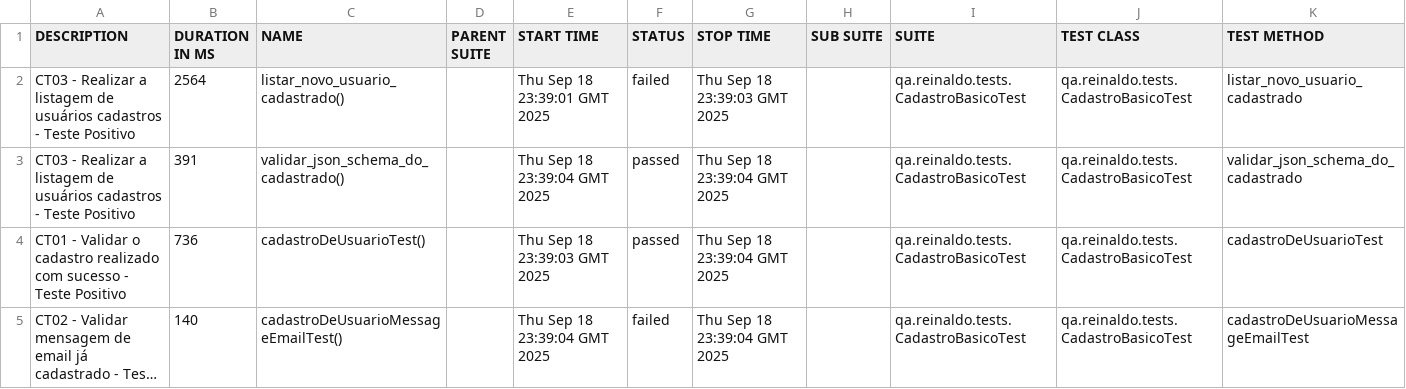
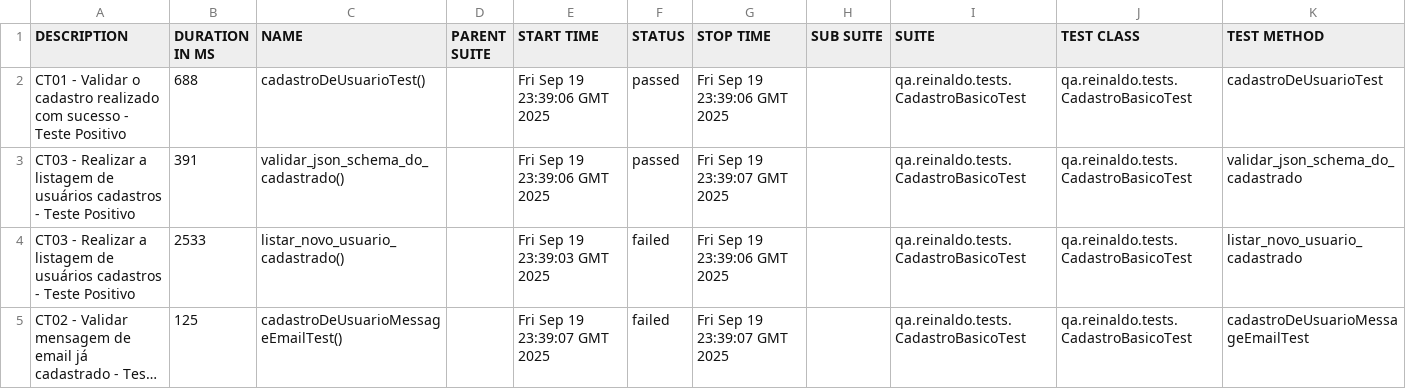
Before and after one commit to reinaldorossetti/rest-assured-kotlin, a CSV file: data/suites.csv, drawn as a sheet; long unchanged cells end in …; removed rows and columns are numbered as before the commit, all else as after; the diff names each change by its address in the sheet, - before the commit and + after, or states it on an @@ line.

```diff
--- a/data/suites.csv
+++ b/data/suites.csv
-row 2: CT03 - Realizar a listagem de usuários cadastros - Teste Positivo | 2564 | listar_novo_usuario_cadastrado() |  | Thu Sep 18 23:39:01 GMT 2025 | failed | Thu Sep 18 23:39:03 GMT 2025 |  | qa.reinaldo.tests.CadastroBasicoTest | qa.reinaldo.tests.CadastroBasicoTest | listar_novo_usuario_cadastrado
+row 2: CT01 - Validar o cadastro realizado com sucesso - Teste Positivo | 688 | cadastroDeUsuarioTest() |  | Fri Sep 19 23:39:06 GMT 2025 | passed | Fri Sep 19 23:39:06 GMT 2025 |  | qa.reinaldo.tests.CadastroBasicoTest | qa.reinaldo.tests.CadastroBasicoTest | cadastroDeUsuarioTest
-E3 (START TIME): Thu Sep 18 23:39:04 GMT 2025
+E3 (START TIME): Fri Sep 19 23:39:06 GMT 2025
-G3 (STOP TIME): Thu Sep 18 23:39:04 GMT 2025
+G3 (STOP TIME): Fri Sep 19 23:39:07 GMT 2025
-row 4: CT01 - Validar o cadastro realizado com sucesso - Teste Positivo | 736 | cadastroDeUsuarioTest() |  | Thu Sep 18 23:39:03 GMT 2025 | passed | Thu Sep 18 23:39:04 GMT 2025 |  | qa.reinaldo.tests.CadastroBasicoTest | qa.reinaldo.tests.CadastroBasicoTest | cadastroDeUsuarioTest
+row 4: CT03 - Realizar a listagem de usuários cadastros - Teste Positivo | 2533 | listar_novo_usuario_cadastrado() |  | Fri Sep 19 23:39:03 GMT 2025 | failed | Fri Sep 19 23:39:06 GMT 2025 |  | qa.reinaldo.tests.CadastroBasicoTest | qa.reinaldo.tests.CadastroBasicoTest | listar_novo_usuario_cadastrado
-B5 (DURATION IN MS): 140
+B5 (DURATION IN MS): 125
-E5 (START TIME): Thu Sep 18 23:39:04 GMT 2025
+E5 (START TIME): Fri Sep 19 23:39:07 GMT 2025
-G5 (STOP TIME): Thu Sep 18 23:39:04 GMT 2025
+G5 (STOP TIME): Fri Sep 19 23:39:07 GMT 2025
```
Also changed, not shown: 23 other files.
